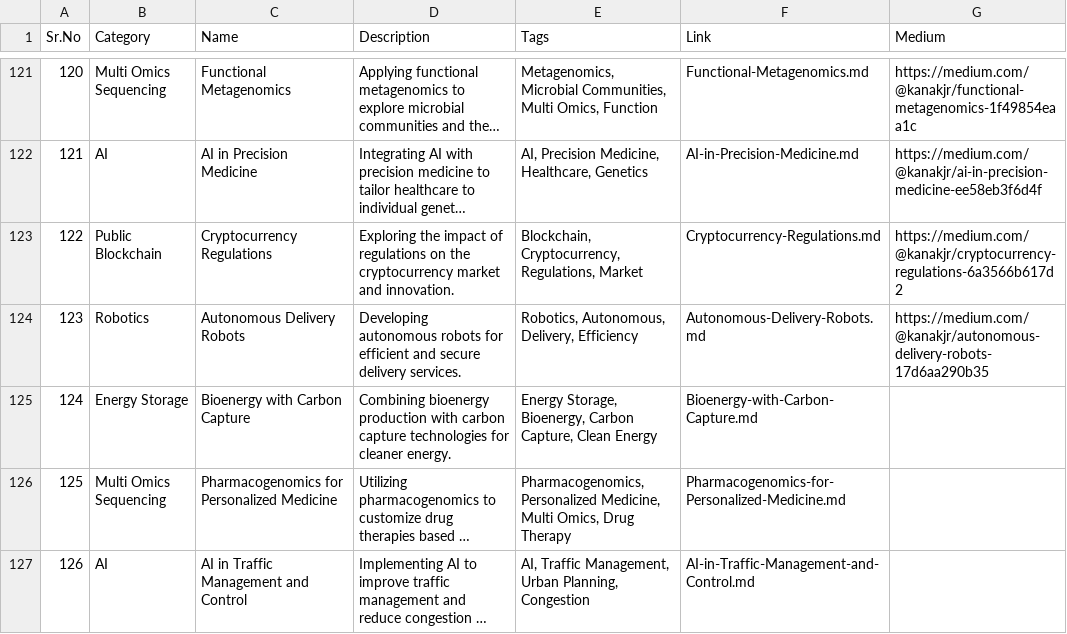
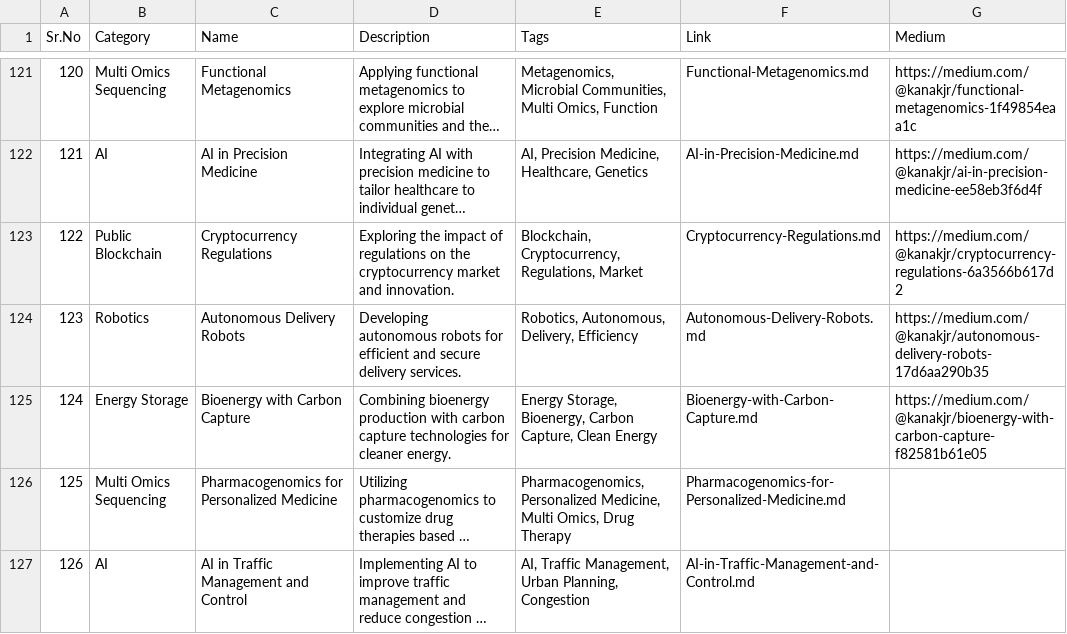
Before and after one commit to Kanakjr/100-days-of-AI-Writing, a CSV file: topics.csv, drawn as a sheet; only a part is shown, gaps mark what is left out; long unchanged cells end in …; the diff names each change by its address in the sheet, - before the commit and + after, or states it on an @@ line.

Commit message:
Added Bioenergy with Carbon Capture article

```diff
--- a/topics.csv
+++ b/topics.csv
-G125 (Medium): (empty)
+G125 (Medium): https://medium.com/@kanakjr/bioenergy-with-carbon-capture-f82581b61e05
```
Also changed, not shown: 1 other file.
